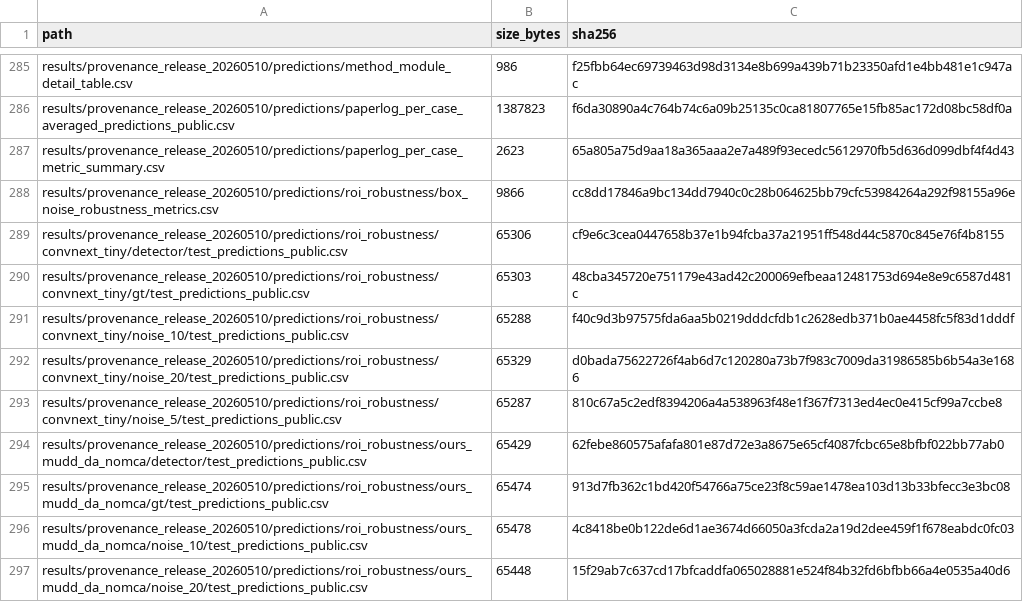
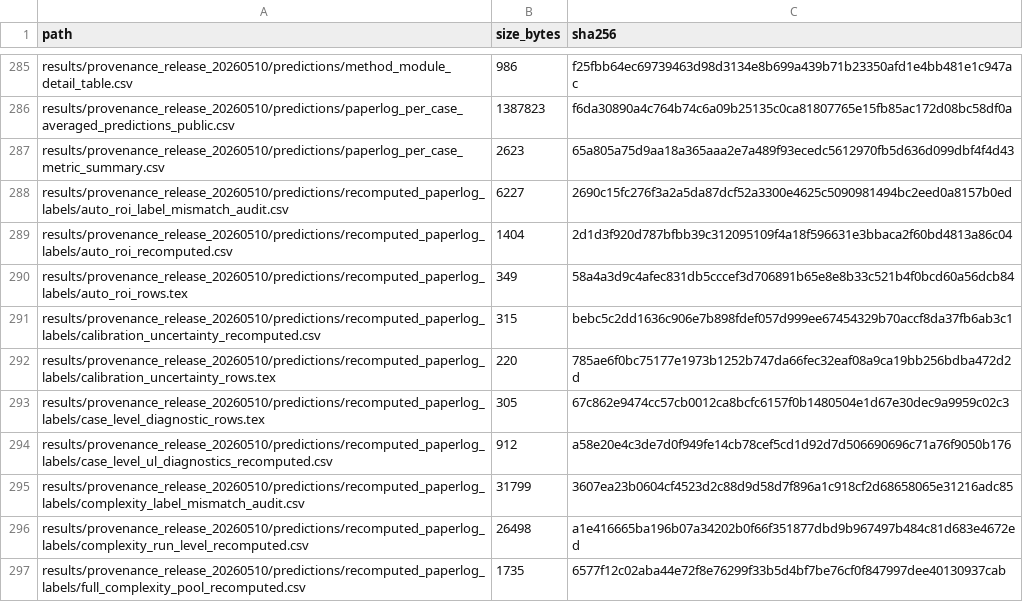
Before and after one commit to Afr1ste/ul-transxnet, a CSV file: MANIFEST.csv, drawn as a sheet; only a part is shown, gaps mark what is left out; the shorter side is filled out with more unchanged rows; the diff covers the shown part only; the diff names each change by its address in the sheet, - before the commit and + after, or states it on an @@ line.

Commit message:
Fix benchmark metrics with paper-log labels

```diff
--- a/MANIFEST.csv
+++ b/MANIFEST.csv
+row 288: results/provenance_release_20260510/predictions/recomputed_paperlog_labels/auto_roi_label_mismatch_audit.csv | 6227 | 2690c15fc276f3a2a5da87dcf52a3300e4625c5090981494bc2eed0a8157b0ed
+row 289: results/provenance_release_20260510/predictions/recomputed_paperlog_labels/auto_roi_recomputed.csv | 1404 | 2d1d3f920d787bfbb39c312095109f4a18f596631e3bbaca2f60bd4813a86c04
+row 290: results/provenance_release_20260510/predictions/recomputed_paperlog_labels/auto_roi_rows.tex | 349 | 58a4a3d9c4afec831db5cccef3d706891b65e8e8b33c521b4f0bcd60a56dcb84
+row 291: results/provenance_release_20260510/predictions/recomputed_paperlog_labels/calibration_uncertainty_recomputed.csv | 315 | bebc5c2dd1636c906e7b898fdef057d999ee67454329b70accf8da37fb6ab3c1
+row 292: results/provenance_release_20260510/predictions/recomputed_paperlog_labels/calibration_uncertainty_rows.tex | 220 | 785ae6f0bc75177e1973b1252b747da66fec32eaf08a9ca19bb256bdba472d2d
+row 293: results/provenance_release_20260510/predictions/recomputed_paperlog_labels/case_level_diagnostic_rows.tex | 305 | 67c862e9474cc57cb0012ca8bcfc6157f0b1480504e1d67e30dec9a9959c02c3
+row 294: results/provenance_release_20260510/predictions/recomputed_paperlog_labels/case_level_ul_diagnostics_recomputed.csv | 912 | a58e20e4c3de7d0f949fe14cb78cef5cd1d92d7d506690696c71a76f9050b176
+row 295: results/provenance_release_20260510/predictions/recomputed_paperlog_labels/complexity_label_mismatch_audit.csv | 31799 | 3607ea23b0604cf4523d2c88d9d58d7f896a1c918cf2d68658065e31216adc85
+row 296: results/provenance_release_20260510/predictions/recomputed_paperlog_labels/complexity_run_level_recomputed.csv | 26498 | a1e416665ba196b07a34202b0f66f351877dbd9b967497b484c81d683e4672ed
+row 297: results/provenance_release_20260510/predictions/recomputed_paperlog_labels/full_complexity_pool_recomputed.csv | 1735 | 6577f12c02aba44e72f8e76299f33b5d4bf7be76cf0f847997dee40130937cab
```
Also changed, not shown: 12 added rows and 38 edited cells elsewhere in this file, results/provenance_release_20260510/release_manifest.csv, 40 other files.
